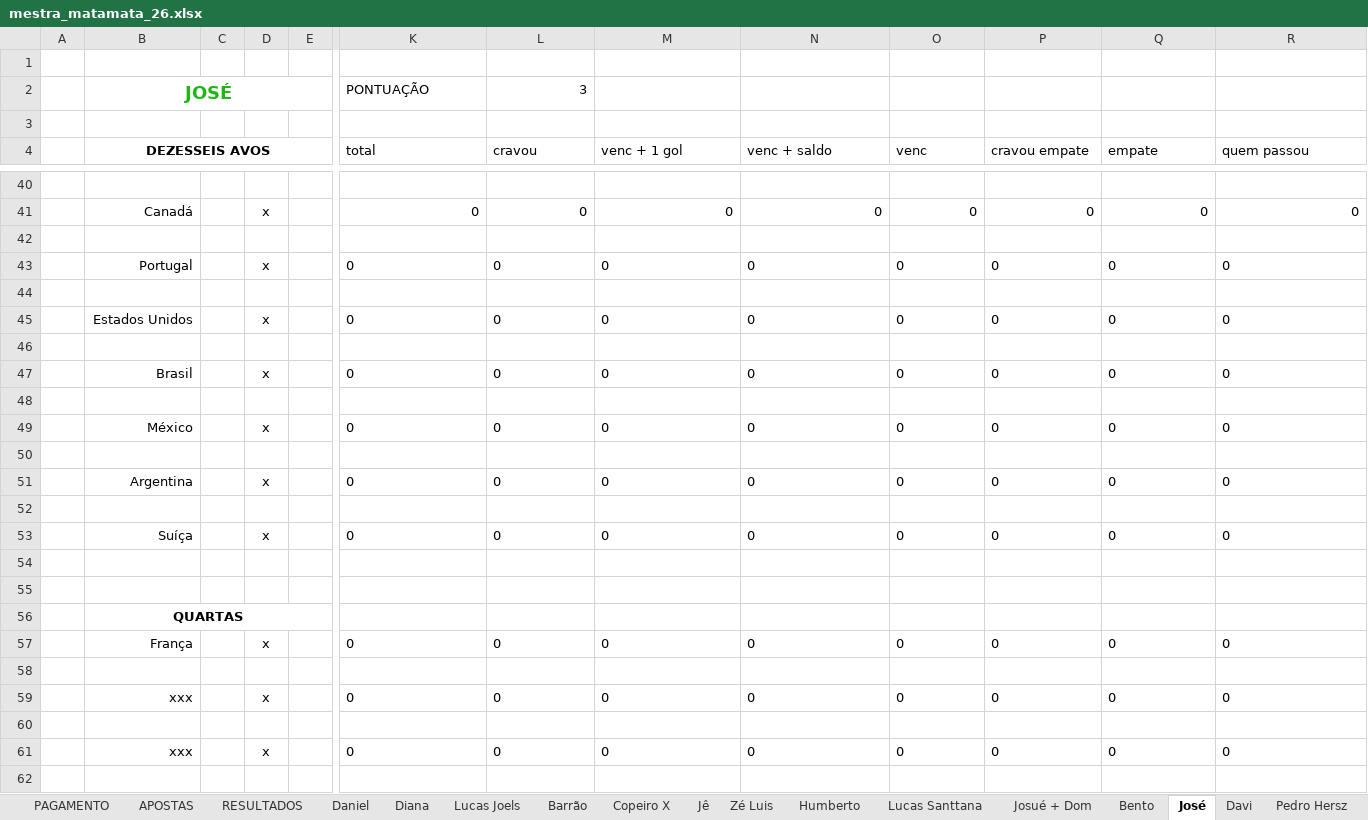
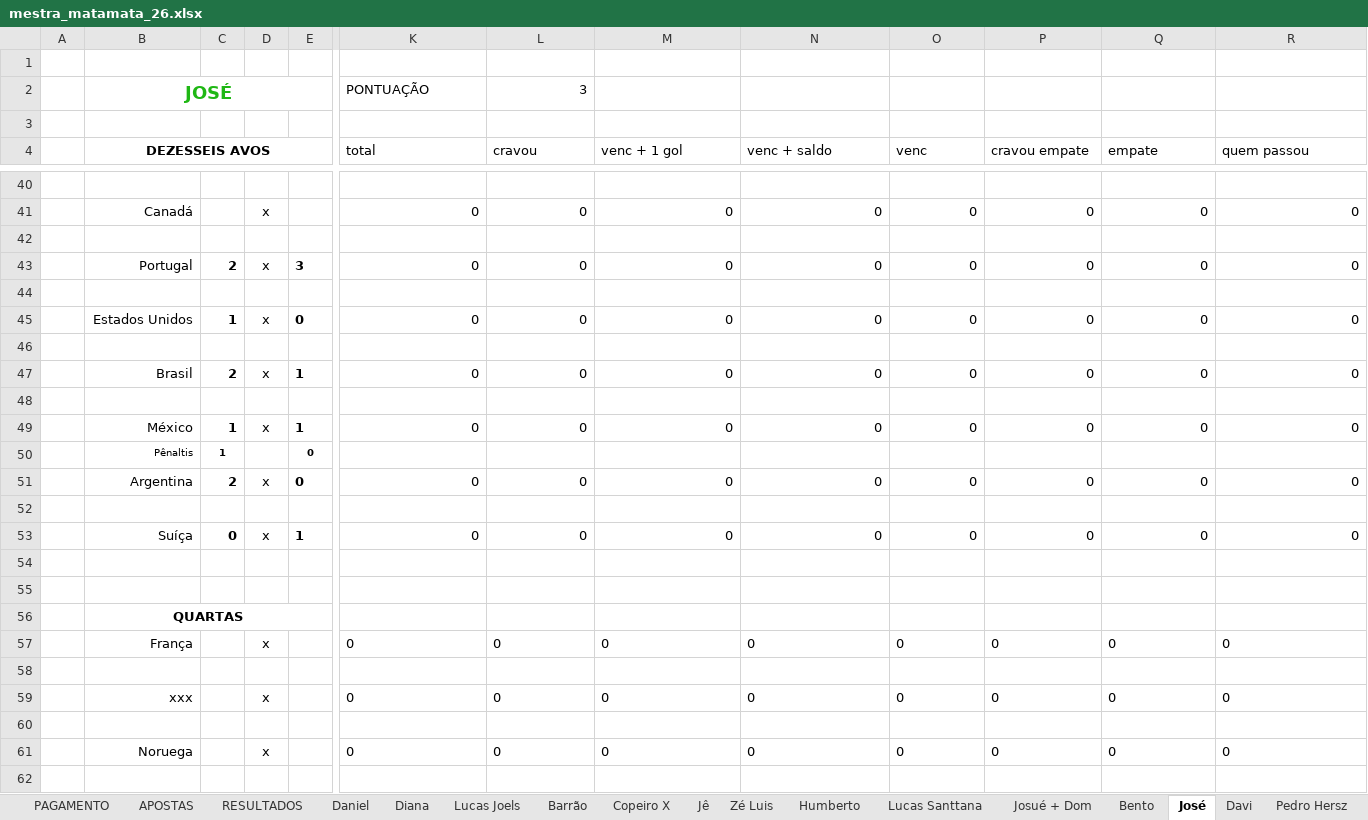
Before and after one commit to dhersz/zebolao26, an Excel workbook: mestra_matamata_26.xlsx, sheet José, drawn as a sheet; only a part is shown, gaps mark what is left out; values as stored, in another font and other column widths than the file's, no borders; removed rows and columns are numbered as before the commit, all else as after; rows hold the shown columns only; the diff names each change by its address in the sheet, - before the commit and + after, or states it on an @@ line.

Commit message:
brasil 1 x 2 noruega

```diff
--- a/mestra_matamata_26.xlsx (sheet José)
+++ b/mestra_matamata_26.xlsx (sheet José)
-C43: (empty)
+C43: 2
-E43: (empty)
+E43: 3
-K43:R43 alignment: left
+K43:R43 alignment: right
-C45: (empty)
+C45: 1
-E45: (empty)
+E45: 0
-K45:R45 alignment: left
+K45:R45 alignment: right
-C47: (empty)
+C47: 2
-E47: (empty)
+E47: 1
-K47:R47 alignment: left
+K47:R47 alignment: right
-C49: (empty)
+C49: 1
-E49: (empty)
+E49: 1
-K49:R49 alignment: left
+K49:R49 alignment: right
+row 50:  | Pênaltis | 1 |  | 0
+row 51:  | Argentina | 2 | x | 0 | 0 | 0 | 0 | 0 | 0 | 0 | 0 | 0
-row 51:  | Argentina |  | x |  | 0 | 0 | 0 | 0 | 0 | 0 | 0 | 0
-row 52: (empty)
-C53: (empty)
+C53: 0
-E53: (empty)
+E53: 1
-K53:R53 alignment: left
+K53:R53 alignment: right
-B61 (DEZESSEIS AVOS): xxx
+B61 (DEZESSEIS AVOS): Noruega
```
Also changed, not shown: sheet Tello, sheet APOSTAS, sheet Noé, sheet RESULTADOS, sheet Grok, sheet Davi, 20 more sheets, formulas that keep their value.
